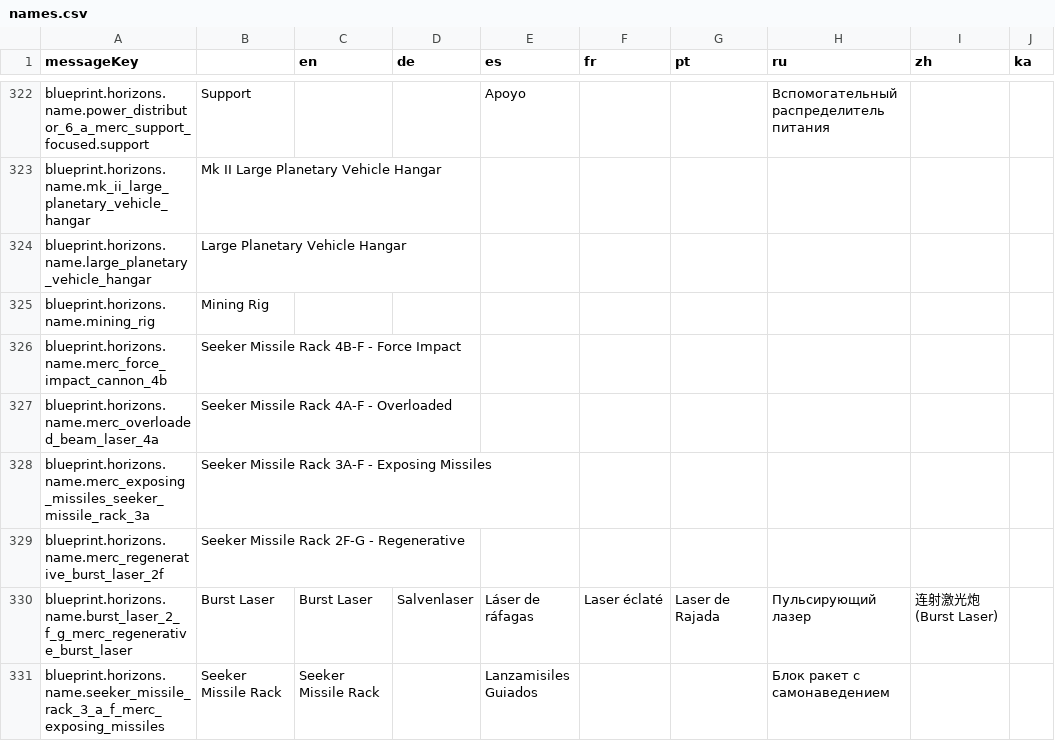
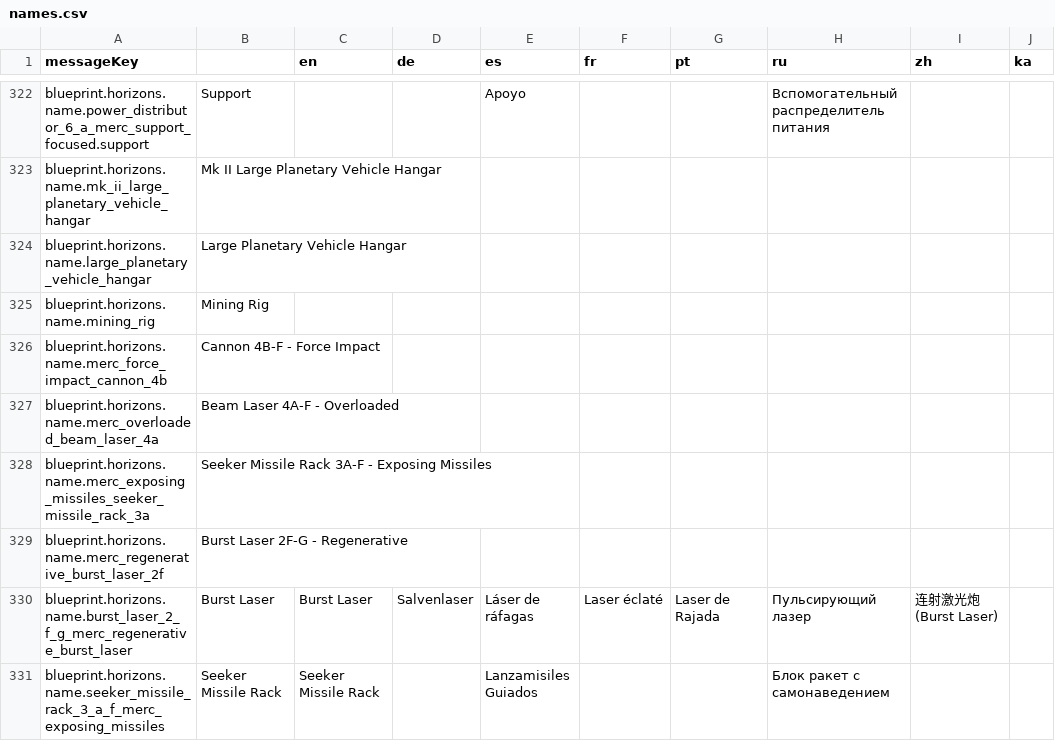
Before and after one commit to jixxed/ed-odyssey-materials-helper, a CSV file: application/src/main/resources/locale/blueprint/horizons/names.csv, drawn as a sheet; only a part is shown, gaps mark what is left out.

```diff
--- a/application/src/main/resources/locale/blueprint/horizons/names.csv
+++ b/application/src/main/resources/locale/blueprint/horizons/names.csv
@@ -325,6 +325,6 @@
 "blueprint.horizons.name.mining_rig","Mining Rig","","","","","","","",""
-"blueprint.horizons.name.merc_force_impact_cannon_4b","Seeker Missile Rack 4B-F - Force Impact","","","","","","","",""
-"blueprint.horizons.name.merc_overloaded_beam_laser_4a","Seeker Missile Rack 4A-F - Overloaded","","","","","","","",""
+"blueprint.horizons.name.merc_force_impact_cannon_4b","Cannon 4B-F - Force Impact","","","","","","","",""
+"blueprint.horizons.name.merc_overloaded_beam_laser_4a","Beam Laser 4A-F - Overloaded","","","","","","","",""
 "blueprint.horizons.name.merc_exposing_missiles_seeker_missile_rack_3a","Seeker Missile Rack 3A-F - Exposing Missiles","","","","","","","",""
-"blueprint.horizons.name.merc_regenerative_burst_laser_2f","Seeker Missile Rack 2F-G - Regenerative","","","","","","","",""
+"blueprint.horizons.name.merc_regenerative_burst_laser_2f","Burst Laser 2F-G - Regenerative","","","","","","","",""
 "blueprint.horizons.name.burst_laser_2_f_g_merc_regenerative_burst_laser","Burst Laser","Burst Laser","Salvenlaser","Láser de ráfagas","Laser éclaté","Laser de Rajada","Пульсирующий лазер","连射激光炮(Burst Laser)",""
```
Also changed, not shown: application/src/main/resources/locale/blueprint/horizons/description.csv.
